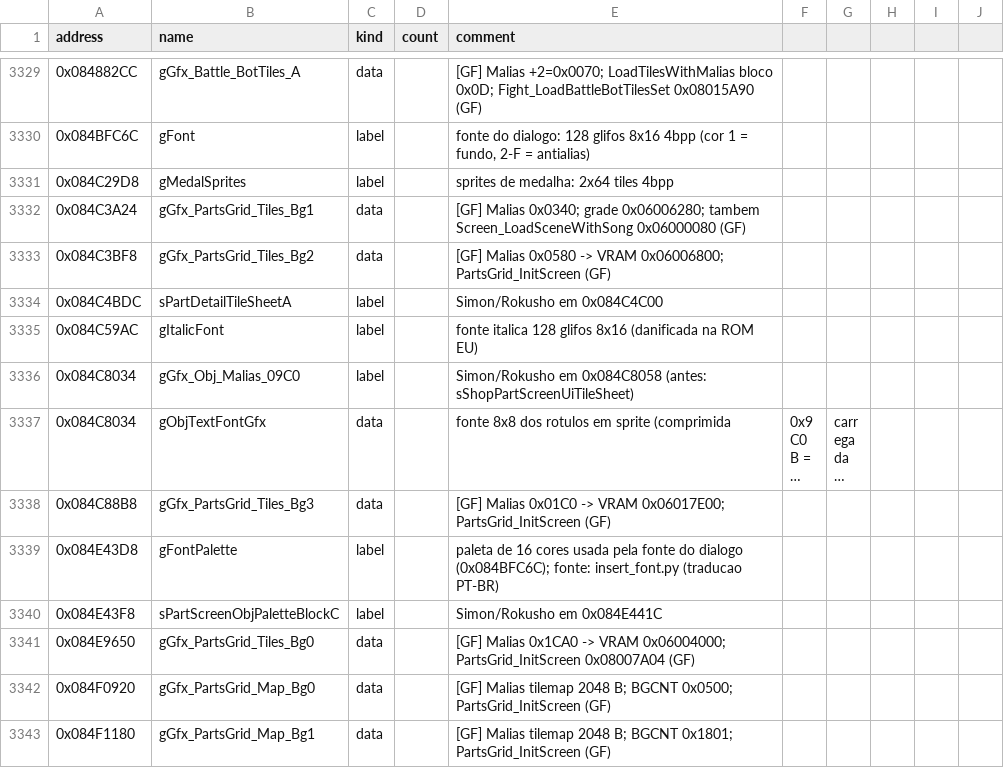
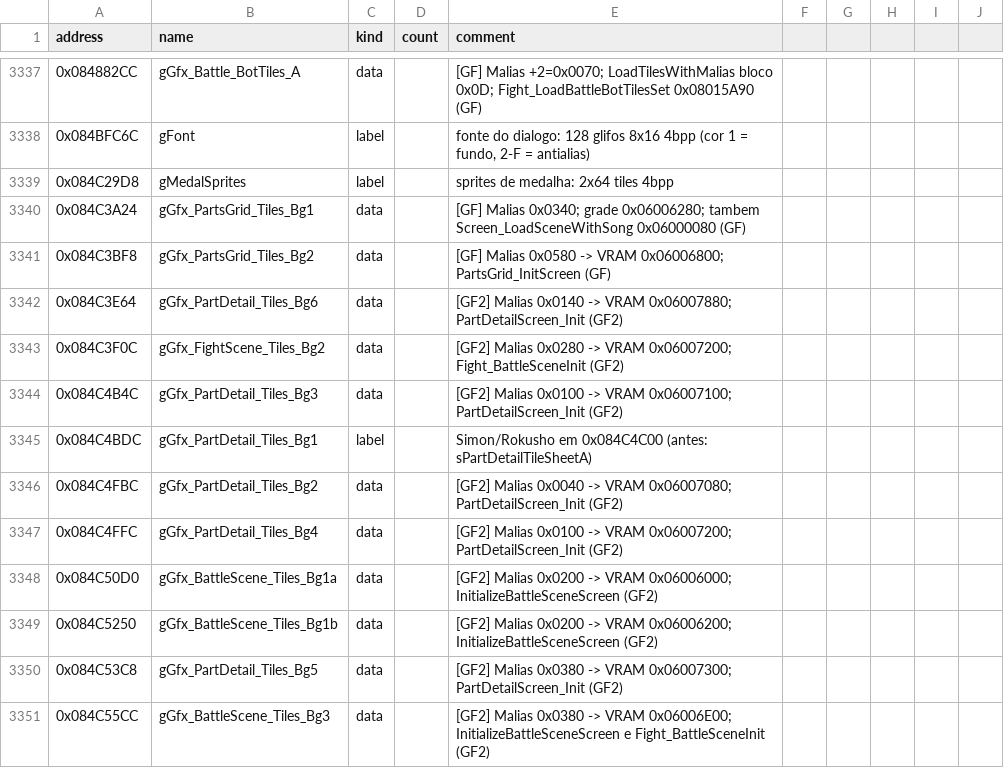
Before and after one commit to jvsdm/Medabots-Romhacking-Toolkit, a CSV file: re/symbols/mtbe.csv, drawn as a sheet; only a part is shown, gaps mark what is left out; the shorter side is filled out with more unchanged rows; long unchanged cells end in …; the diff covers the shown part only.

```diff
--- a/re/symbols/mtbe.csv
+++ b/re/symbols/mtbe.csv
@@ -3333,2 +3341,11 @@ address,name,kind,count,comment
 0x084C3BF8,gGfx_PartsGrid_Tiles_Bg2,data,,[GF] Malias 0x0580 -> VRAM 0x06006800; PartsGrid_InitScreen (GF)
-0x084C4BDC,sPartDetailTileSheetA,label,,Simon/Rokusho em 0x084C4C00
+0x084C3E64,gGfx_PartDetail_Tiles_Bg6,data,,[GF2] Malias 0x0140 -> VRAM 0x06007880; PartDetailScreen_Init (GF2)
+0x084C3F0C,gGfx_FightScene_Tiles_Bg2,data,,[GF2] Malias 0x0280 -> VRAM 0x06007200; Fight_BattleSceneInit (GF2)
+0x084C4B4C,gGfx_PartDetail_Tiles_Bg3,data,,[GF2] Malias 0x0100 -> VRAM 0x06007100; PartDetailScreen_Init (GF2)
+0x084C4BDC,gGfx_PartDetail_Tiles_Bg1,label,,Simon/Rokusho em 0x084C4C00 (antes: sPartDetailTileSheetA)
+0x084C4FBC,gGfx_PartDetail_Tiles_Bg2,data,,[GF2] Malias 0x0040 -> VRAM 0x06007080; PartDetailScreen_Init (GF2)
+0x084C4FFC,gGfx_PartDetail_Tiles_Bg4,data,,[GF2] Malias 0x0100 -> VRAM 0x06007200; PartDetailScreen_Init (GF2)
+0x084C50D0,gGfx_BattleScene_Tiles_Bg1a,data,,[GF2] Malias 0x0200 -> VRAM 0x06006000; InitializeBattleSceneScreen (GF2)
+0x084C5250,gGfx_BattleScene_Tiles_Bg1b,data,,[GF2] Malias 0x0200 -> VRAM 0x06006200; InitializeBattleSceneScreen (GF2)
+0x084C53C8,gGfx_PartDetail_Tiles_Bg5,data,,[GF2] Malias 0x0380 -> VRAM 0x06007300; PartDetailScreen_Init (GF2)
+0x084C55CC,gGfx_BattleScene_Tiles_Bg3,data,,[GF2] Malias 0x0380 -> VRAM 0x06006E00; InitializeBattleSceneScreen e Fight_BattleSceneInit (GF2)
```
Also changed, not shown: 36 added rows and 10 edited cells elsewhere in this file, re/ghidra/medabots_sync.tsv, 4 other files.
